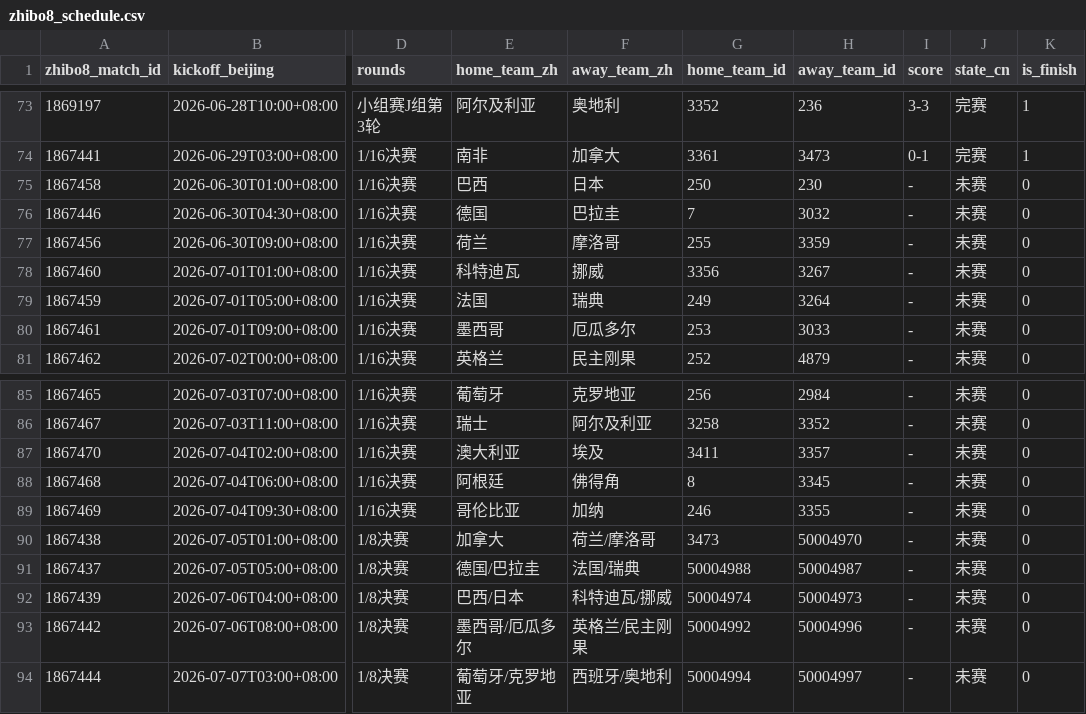
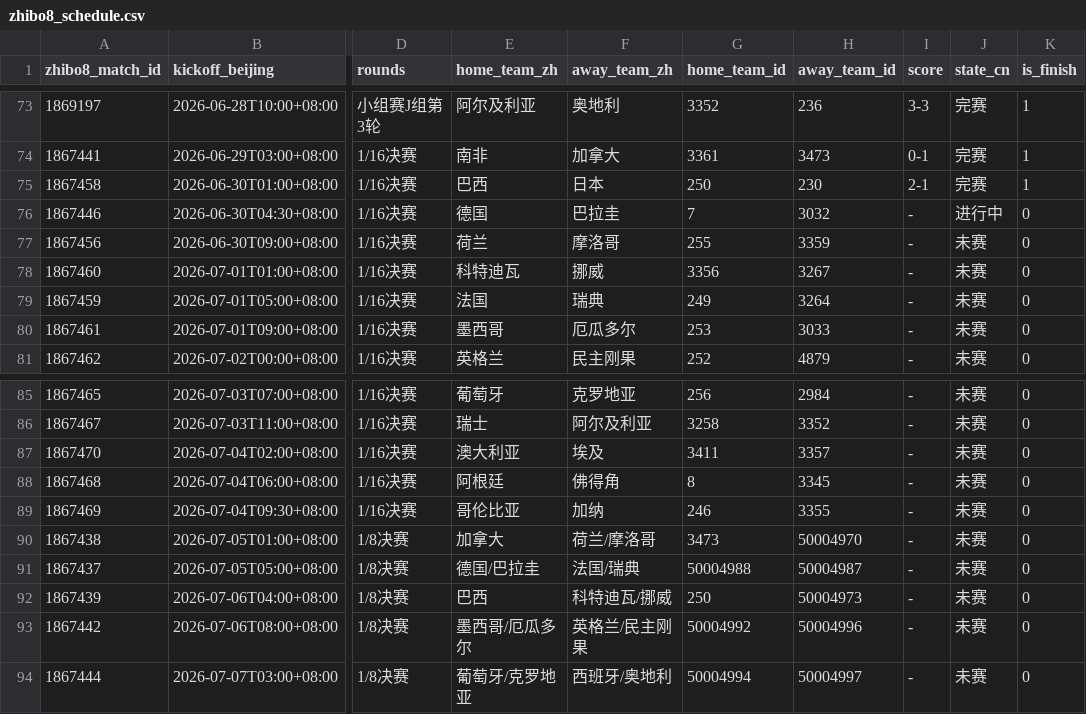
Before and after one commit to fcbhuai-afk/worldcup26, a CSV file: data/processed/zhibo8_schedule.csv, drawn as a sheet; only a part is shown, gaps mark what is left out; the diff names each change by its address in the sheet, - before the commit and + after, or states it on an @@ line.

```diff
--- a/data/processed/zhibo8_schedule.csv
+++ b/data/processed/zhibo8_schedule.csv
-I75 (score): -
+I75 (score): 2-1
-J75 (state_cn): 未赛
+J75 (state_cn): 完赛
-K75 (is_finish): 0
+K75 (is_finish): 1
-J76 (state_cn): 未赛
+J76 (state_cn): 进行中
-E92 (home_team_zh): 巴西/日本
+E92 (home_team_zh): 巴西
-G92 (home_team_id): 50004974
+G92 (home_team_id): 250
```
Also changed, not shown: data/processed/schedule_crosscheck_zhibo8.csv, 3 other files.
